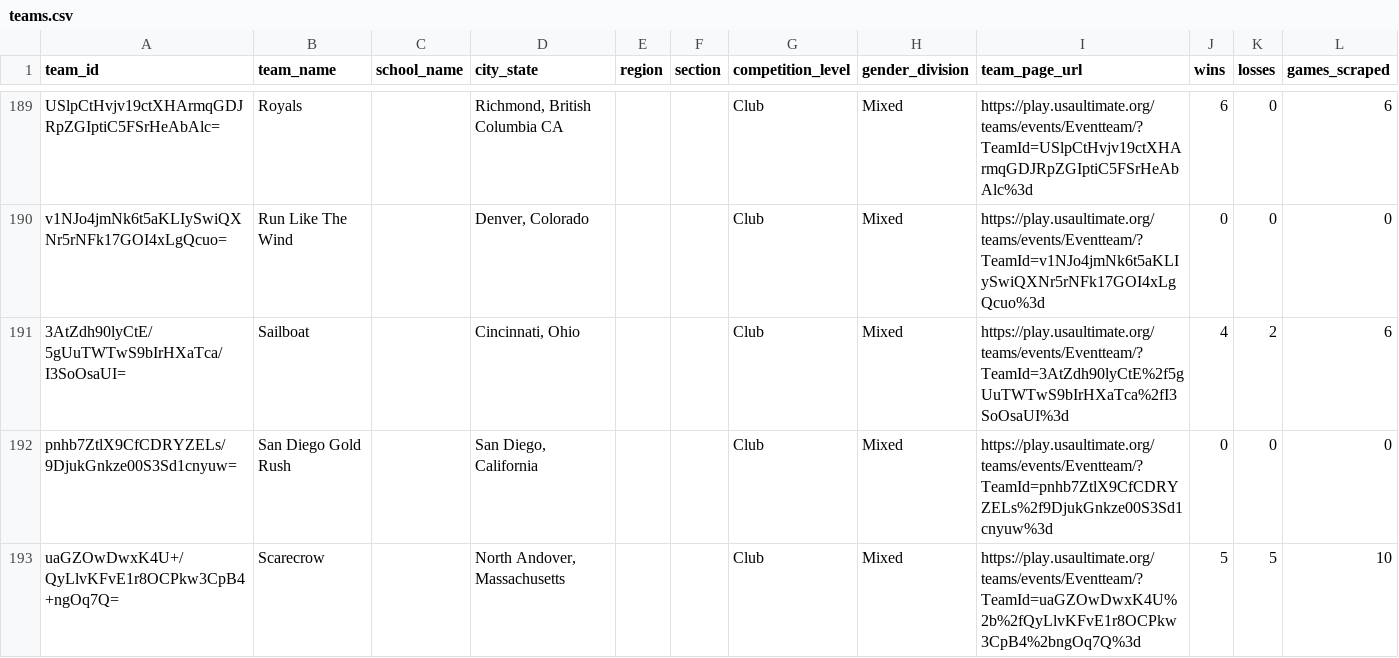
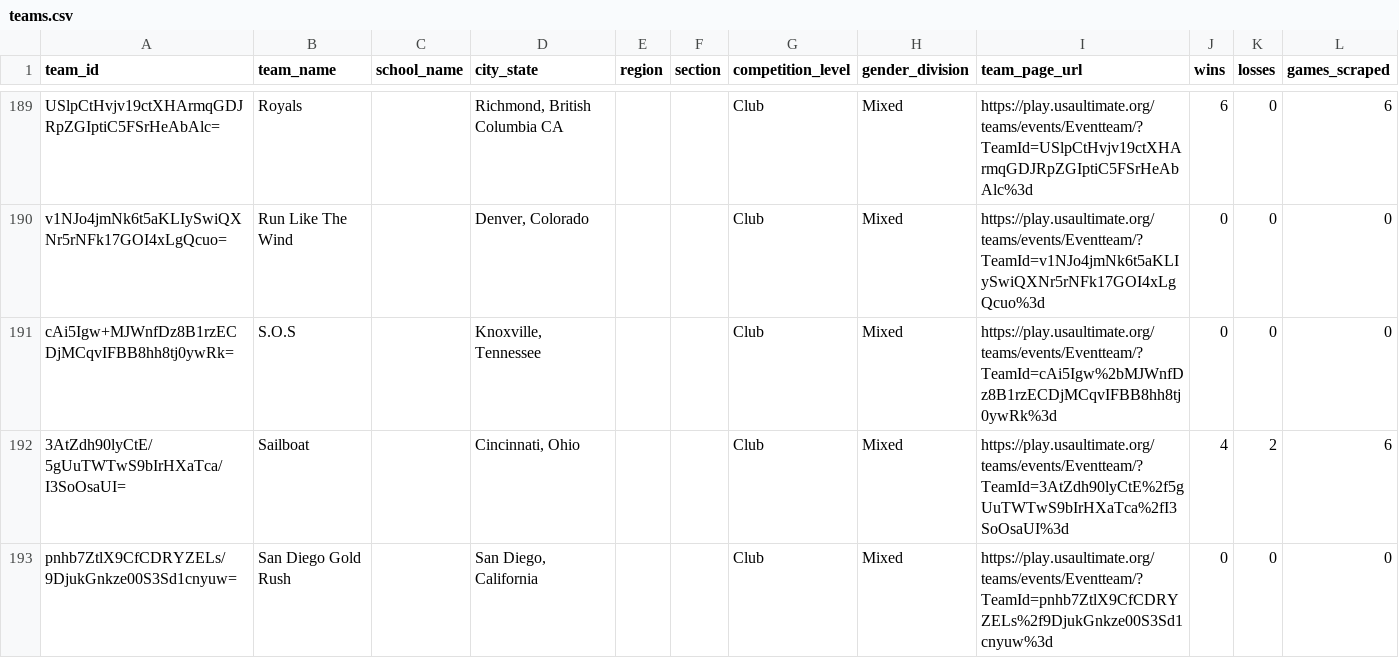
Before and after one commit to seeilogiic/frisbee-rankings, a CSV file: out/teams.csv, drawn as a sheet; only a part is shown, gaps mark what is left out; the shorter side is filled out with more unchanged rows.

Commit message:
scrape more (mens womens years)

```diff
--- a/out/teams.csv
+++ b/out/teams.csv
@@ -190,2 +190,3 @@ USlpCtHvjv19ctXHArmqGDJRpZGIptiC5FSrHeAbAlc=,Royals,,"Richmond, British Columbia
 v1NJo4jmNk6t5aKLIySwiQXNr5rNFk17GOI4xLgQcuo=,Run Like The Wind,,"Denver, Colorado",,,Club,Mixed,https://play.usaultimate.org/teams/events/Eventteam/?TeamId=v1NJo4jmNk6t5aKLIySwiQXNr5rNFk17GOI4xLgQcuo%3d,0,0,0
+cAi5Igw+MJWnfDz8B1rzECDjMCqvIFBB8hh8tj0ywRk=,S.O.S,,"Knoxville, Tennessee",,,Club,Mixed,https://play.usaultimate.org/teams/events/Eventteam/?TeamId=cAi5Igw%2bMJWnfDz8B1rzECDjMCqvIFBB8hh8tj0ywRk%3d,0,0,0
 3AtZdh90lyCtE/5gUuTWTwS9bIrHXaTca/I3SoOsaUI=,Sailboat,,"Cincinnati, Ohio",,,Club,Mixed,https://play.usaultimate.org/teams/events/Eventteam/?TeamId=3AtZdh90lyCtE%2f5gUuTWTwS9bIrHXaTca%2fI3SoOsaUI%3d,4,2,6
```
Also changed, not shown: 21 other files.
